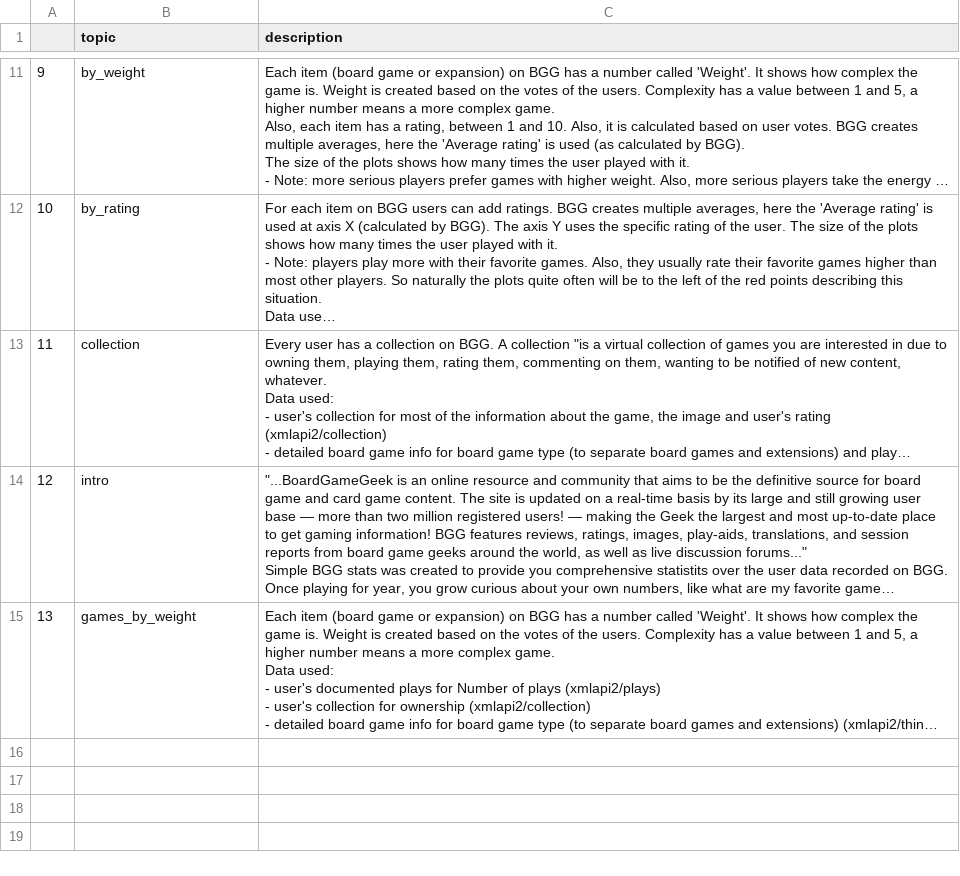
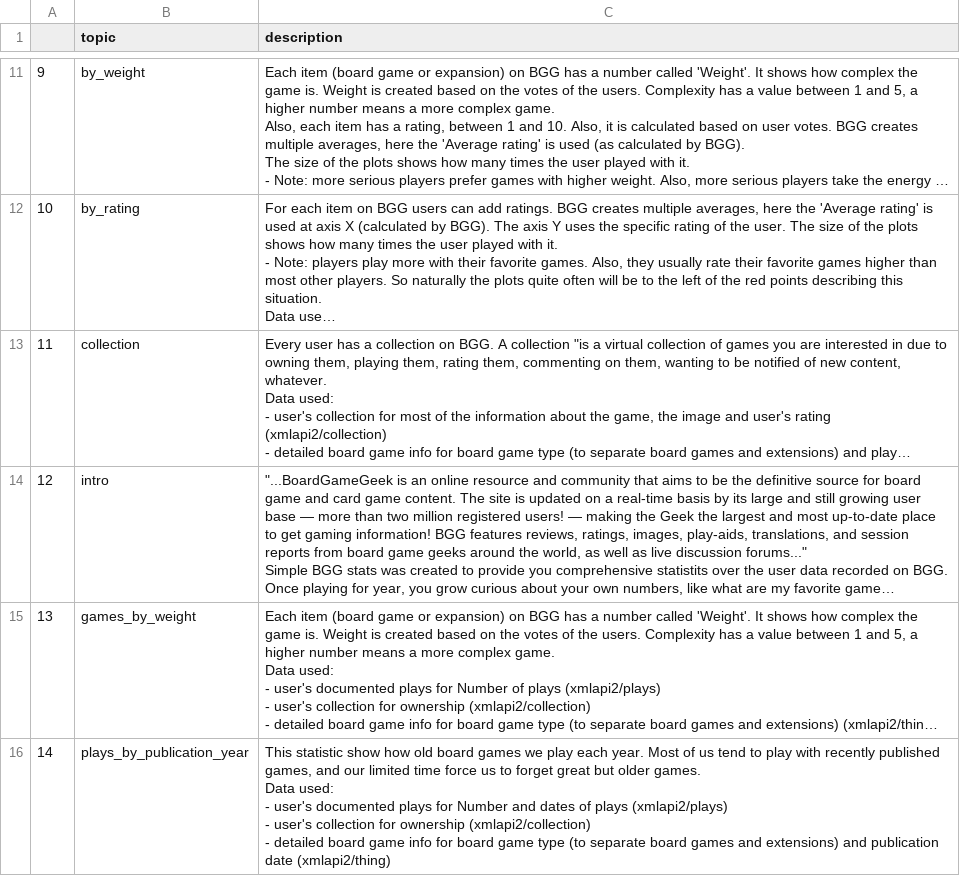
Before and after one commit to bmarcellito/simple-BGG-stats, a CSV file: present_stats/stat_desc.csv, drawn as a sheet; only a part is shown, gaps mark what is left out; long unchanged cells end in …; ↵ is a line break in a cell; the diff names each change by its address in the sheet, - before the commit and + after, or states it on an @@ line.

Commit message:
Added the skeleton of contact form small improvements added for some statistics - visuals of Age of games played improved - Absolute / relative views added to Age of games played - Not played games info added to Basics small improvement added for importing - removing plays with dates in the future Visual clue added that statistics are calculated

```diff
--- a/present_stats/stat_desc.csv
+++ b/present_stats/stat_desc.csv
+row 16: 14 | plays_by_publication_year | This statistic show how old board games we play each year. Most of us tend to play with recently published games, and our limited time force us to forget great but older games. ↵ Data used: ↵ - user's documented plays for Number and dates of plays (xmlapi2/plays) ↵ - user's collection for ownership (xmlapi2/collection) ↵ - detailed board game info for board game type (to separate board games and extensions) and publication date (xmlapi2/thing)
```
Also changed, not shown: 23 other files.
